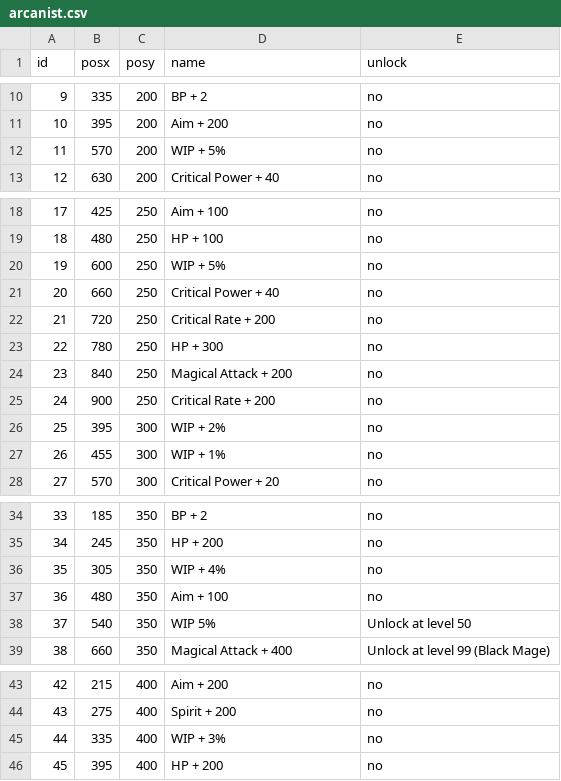
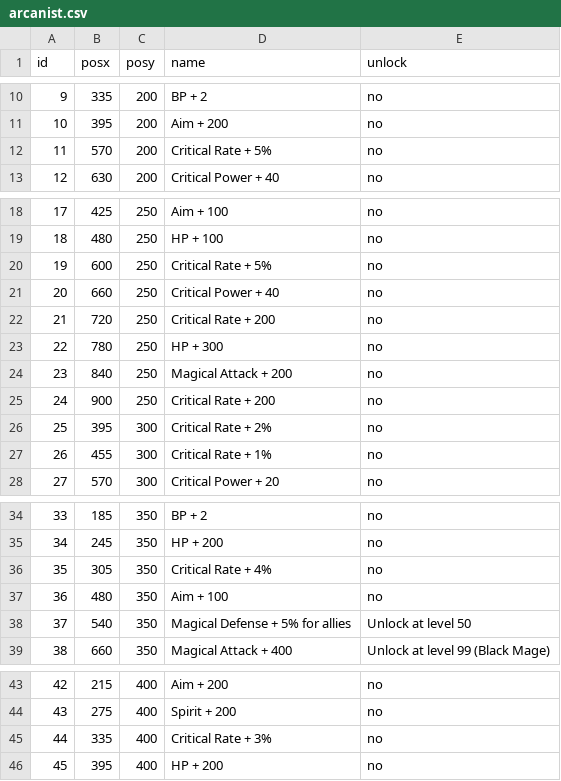
Before and after one commit to Spikan26/BDFE-SkillTree, a CSV file: csv/arcanist.csv, drawn as a sheet; only a part is shown, gaps mark what is left out; the diff covers the shown part only.

Commit message:
Update arcanist.csv

```diff
--- a/csv/arcanist.csv
+++ b/csv/arcanist.csv
@@ -11,3 +11,3 @@ id,posx,posy,name,unlock
 10,395,200,Aim + 200,no
-11,570,200,WIP + 5%,no
+11,570,200,Critical Rate + 5%,no
 12,630,200,Critical Power + 40,no
@@ -19,3 +19,3 @@ id,posx,posy,name,unlock
 18,480,250,HP + 100,no
-19,600,250,WIP + 5%,no
+19,600,250,Critical Rate + 5%,no
 20,660,250,Critical Power + 40,no
@@ -25,4 +25,4 @@ id,posx,posy,name,unlock
 24,900,250,Critical Rate + 200,no
-25,395,300,WIP + 2%,no
-26,455,300,WIP + 1%,no
+25,395,300,Critical Rate + 2%,no
+26,455,300,Critical Rate + 1%,no
 27,570,300,Critical Power + 20,no
@@ -35,5 +35,5 @@ id,posx,posy,name,unlock
 34,245,350,HP + 200,no
-35,305,350,WIP + 4%,no
+35,305,350,Critical Rate + 4%,no
 36,480,350,Aim + 100,no
-37,540,350,WIP 5%,Unlock at level 50
+37,540,350,Magical Defense + 5% for allies,Unlock at level 50
 38,660,350,Magical Attack + 400,Unlock at level 99 (Black Mage)
@@ -44,3 +44,3 @@ id,posx,posy,name,unlock
 43,275,400,Spirit + 200,no
-44,335,400,WIP + 3%,no
+44,335,400,Critical Rate + 3%,no
 45,395,400,HP + 200,no
```
Also changed, not shown: 4 edited cells elsewhere in this file.
